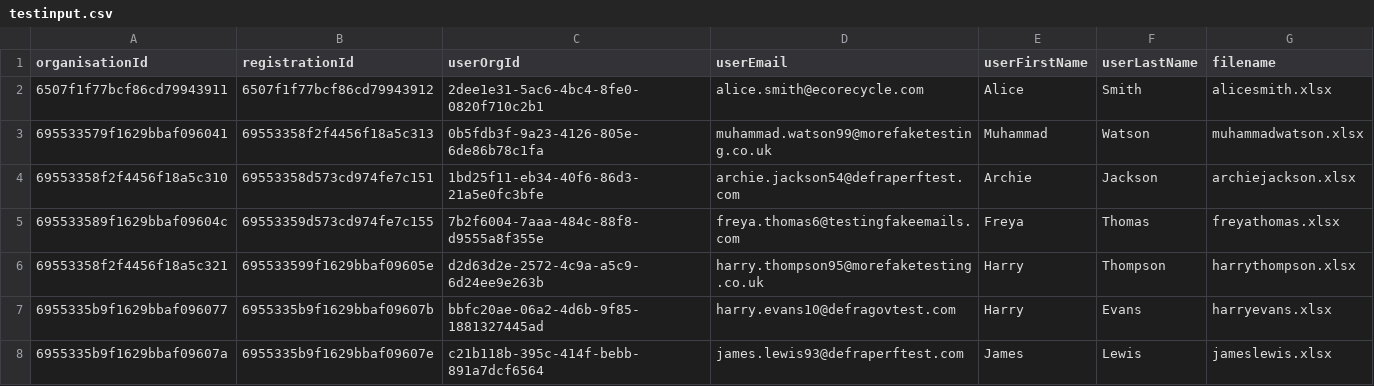
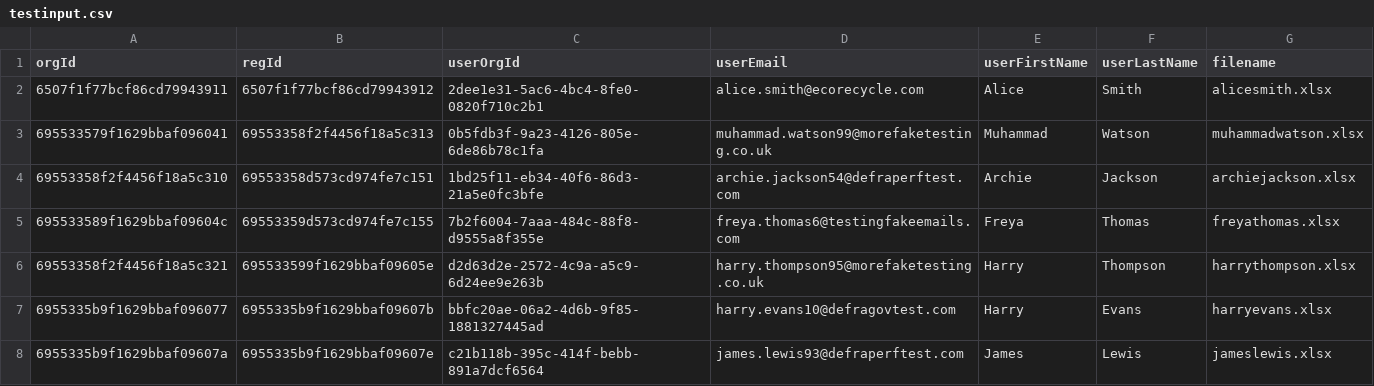
Before and after one commit to DEFRA/epr-frontend-performance-tests, a CSV file: scenarios/testinput.csv, drawn as a sheet; only a part is shown.

```diff
--- a/scenarios/testinput.csv
+++ b/scenarios/testinput.csv
@@ -1,2 +1,2 @@
-organisationId,registrationId,userOrgId,userEmail,userFirstName,userLastName,filename
+orgId,regId,userOrgId,userEmail,userFirstName,userLastName,filename
 6507f1f77bcf86cd79943911,6507f1f77bcf86cd79943912,2dee1e31-5ac6-4bc4-8fe0-0820f710c2b1,alice.smith@ecorecycle.com,Alice,Smith,alicesmith.xlsx
```
Also changed, not shown: 1 other file.
